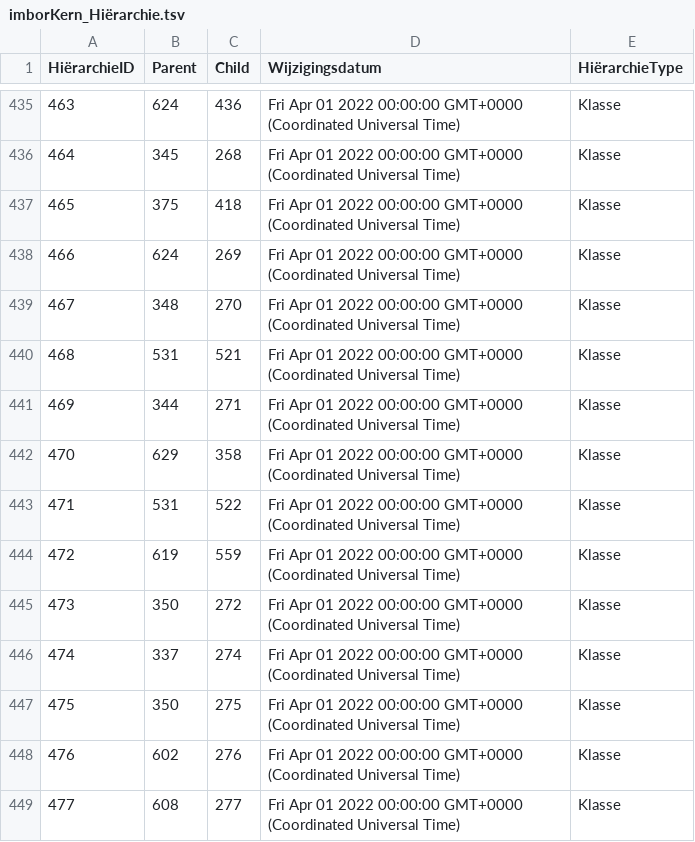
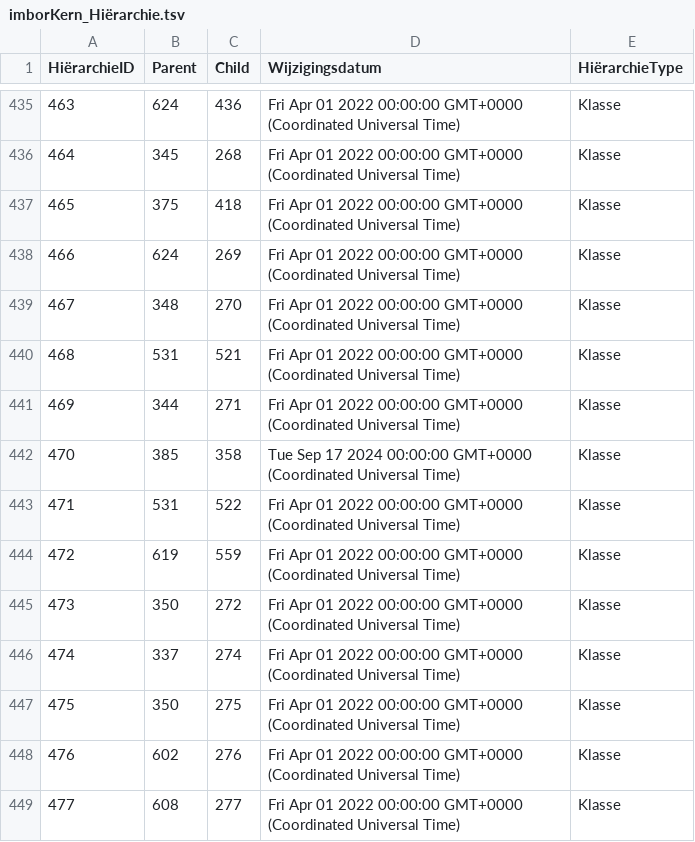
Before and after one commit to Stichting-CROW/imbor-development, a TSV file: data/tsv/imborKern_Hiërarchie.tsv, drawn as a sheet; only a part is shown, gaps mark what is left out.

```diff
--- a/data/tsv/imborKern_Hiërarchie.tsv
+++ b/data/tsv/imborKern_Hiërarchie.tsv
@@ -441,3 +441,3 @@ HiërarchieID	Parent	Child	Wijzigingsdatum	HiërarchieType
 469	344	271	Fri Apr 01 2022 00:00:00 GMT+0000 (Coordinated Universal Time)	Klasse
-470	629	358	Fri Apr 01 2022 00:00:00 GMT+0000 (Coordinated Universal Time)	Klasse
+470	385	358	Tue Sep 17 2024 00:00:00 GMT+0000 (Coordinated Universal Time)	Klasse
 471	531	522	Fri Apr 01 2022 00:00:00 GMT+0000 (Coordinated Universal Time)	Klasse
```
Also changed, not shown: data/tsv/imborKern_EnumeratiesDomeinwaarden.tsv, data/tsv/imborKern_K_KlassenAttributen.tsv, 1 other file.
